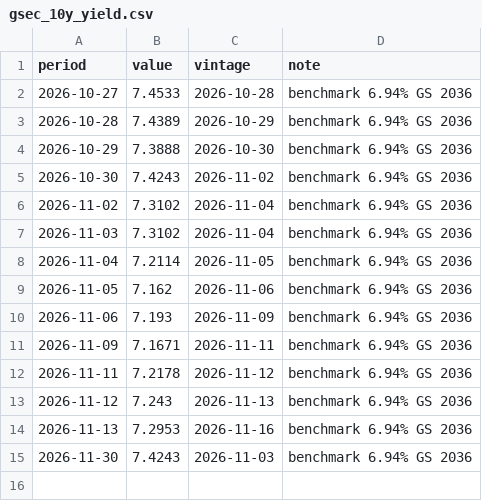
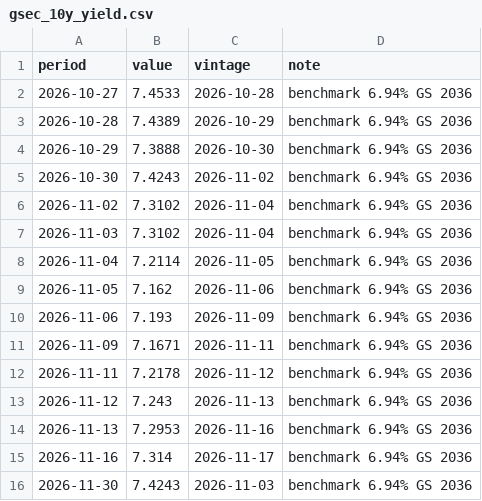
Before and after one commit to indiamacrofinance/indiamacrofinance, a CSV file: data/series/gsec_10y_yield.csv, drawn as a sheet.

```diff
--- a/data/series/gsec_10y_yield.csv
+++ b/data/series/gsec_10y_yield.csv
@@ -14,2 +14,3 @@ period,value,vintage,note
 2026-11-13,7.2953,2026-11-16,benchmark 6.94% GS 2036
+2026-11-16,7.314,2026-11-17,benchmark 6.94% GS 2036
 2026-11-30,7.4243,2026-11-03,benchmark 6.94% GS 2036
```
Also changed, not shown: data/revisions/usdcny_close.csv, data/revisions/usdidr_close.csv, 36 other files.
